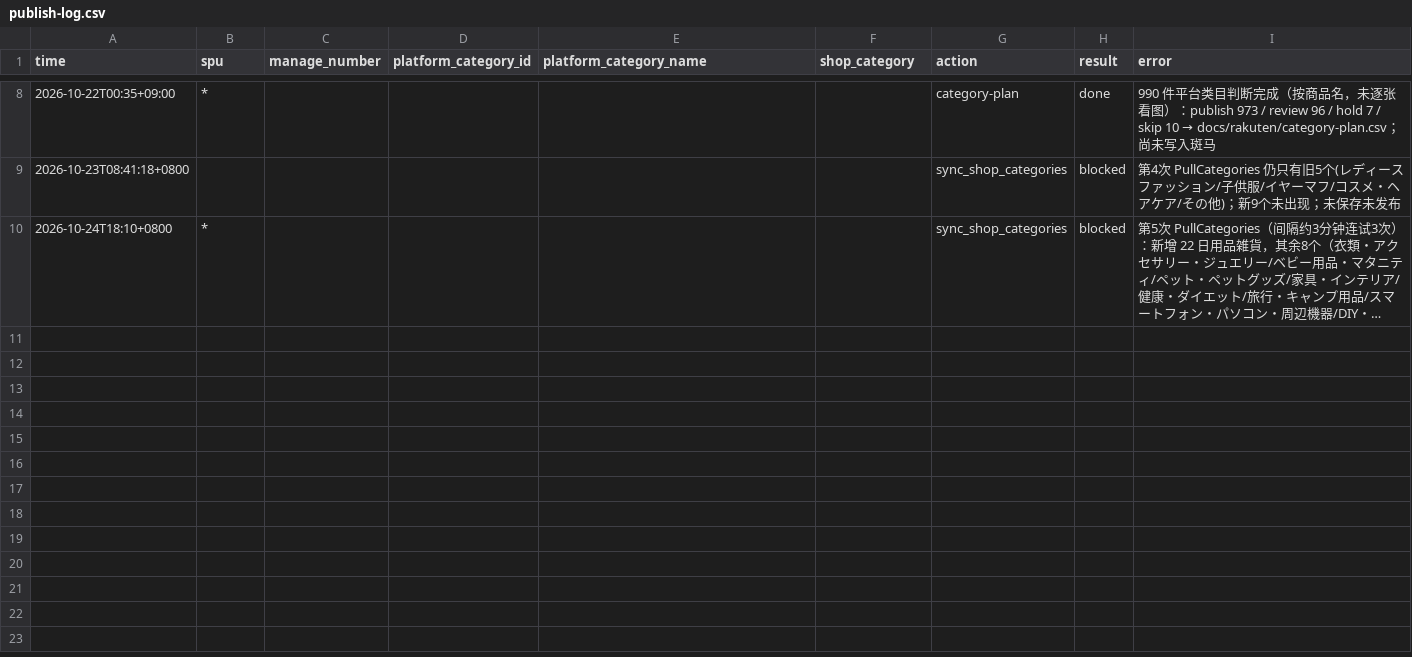
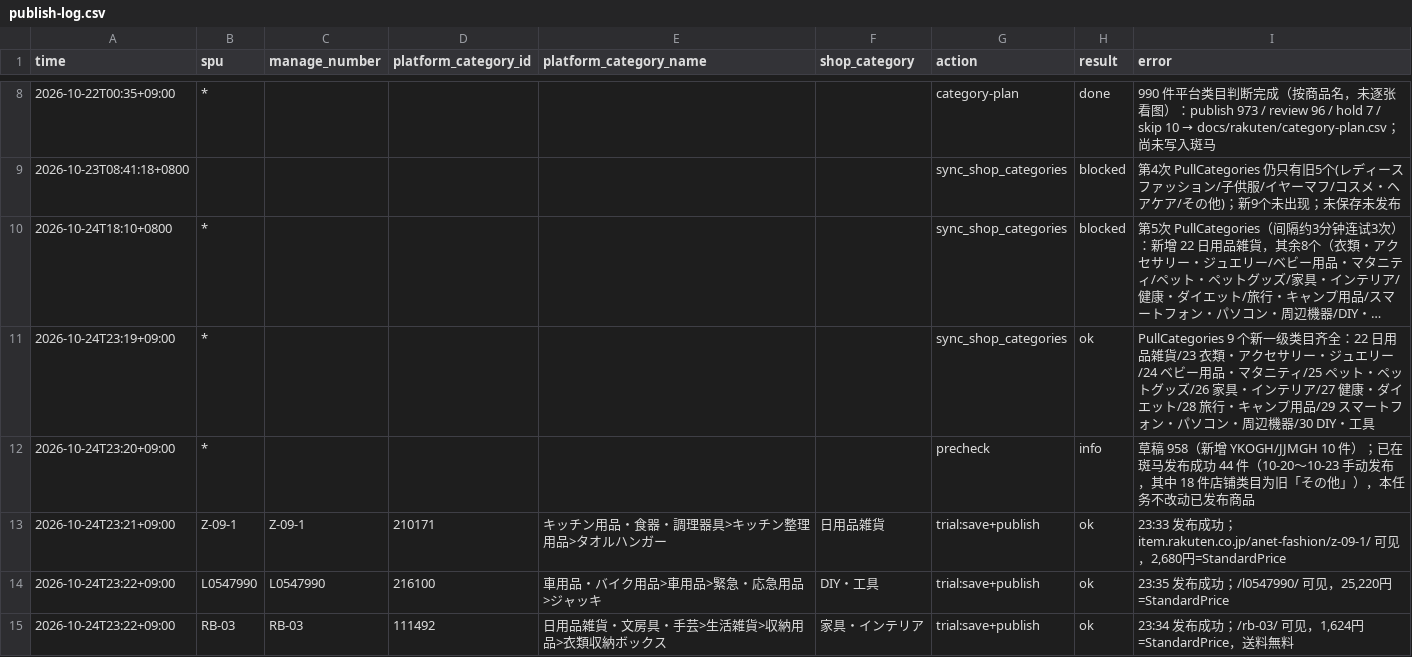
Before and after one commit to maxinjian1/jianpanerp, a CSV file: docs/rakuten/publish-log.csv, drawn as a sheet; only a part is shown, gaps mark what is left out; long unchanged cells end in …; the diff names each change by its address in the sheet, - before the commit and + after, or states it on an @@ line.

```diff
--- a/docs/rakuten/publish-log.csv
+++ b/docs/rakuten/publish-log.csv
+row 11: 2026-10-24T23:19+09:00 | * |  |  |  |  | sync_shop_categories | ok | PullCategories 9 个新一级类目齐全：22 日用品雑貨/23 衣類・アクセサリー・ジュエリー/24 ベビー用品・マタニティ/25 ペット・ペットグッズ/26 家具・インテリア/27 健康・ダイエット/28 旅行・キャンプ用品/29 スマートフォン・パソコン・周辺機器/30 DIY・工具
+row 12: 2026-10-24T23:20+09:00 | * |  |  |  |  | precheck | info | 草稿 958（新增 YKOGH/JJMGH 10 件）；已在斑马发布成功 44 件（10-20〜10-23 手动发布，其中 18 件店铺类目为旧「その他」），本任务不改动已发布商品
+row 13: 2026-10-24T23:21+09:00 | Z-09-1 | Z-09-1 | 210171 | キッチン用品・食器・調理器具>キッチン整理用品>タオルハンガー | 日用品雑貨 | trial:save+publish | ok | 23:33 发布成功；item.rakuten.co.jp/anet-fashion/z-09-1/ 可见，2,680円=StandardPrice
+row 14: 2026-10-24T23:22+09:00 | L0547990 | L0547990 | 216100 | 車用品・バイク用品>車用品>緊急・応急用品>ジャッキ | DIY・工具 | trial:save+publish | ok | 23:35 发布成功；/l0547990/ 可见，25,220円=StandardPrice
+row 15: 2026-10-24T23:22+09:00 | RB-03 | RB-03 | 111492 | 日用品雑貨・文房具・手芸>生活雑貨>収納用品>衣類収納ボックス | 家具・インテリア | trial:save+publish | ok | 23:34 发布成功；/rb-03/ 可见，1,624円=StandardPrice，送料無料
```
